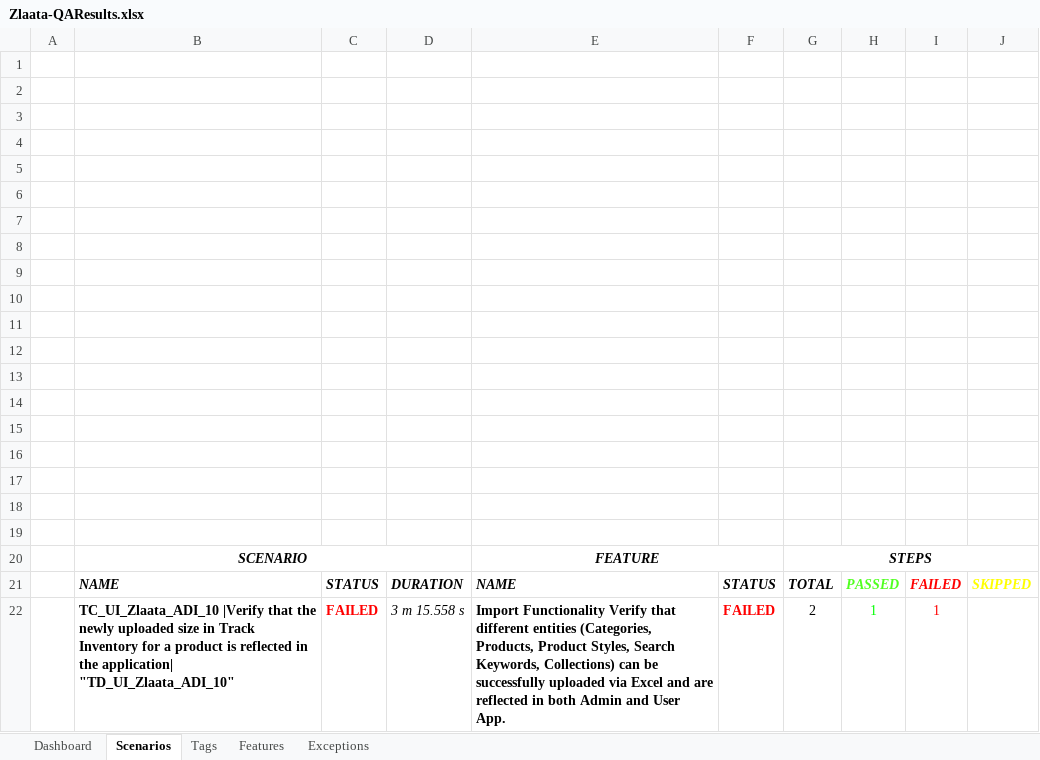
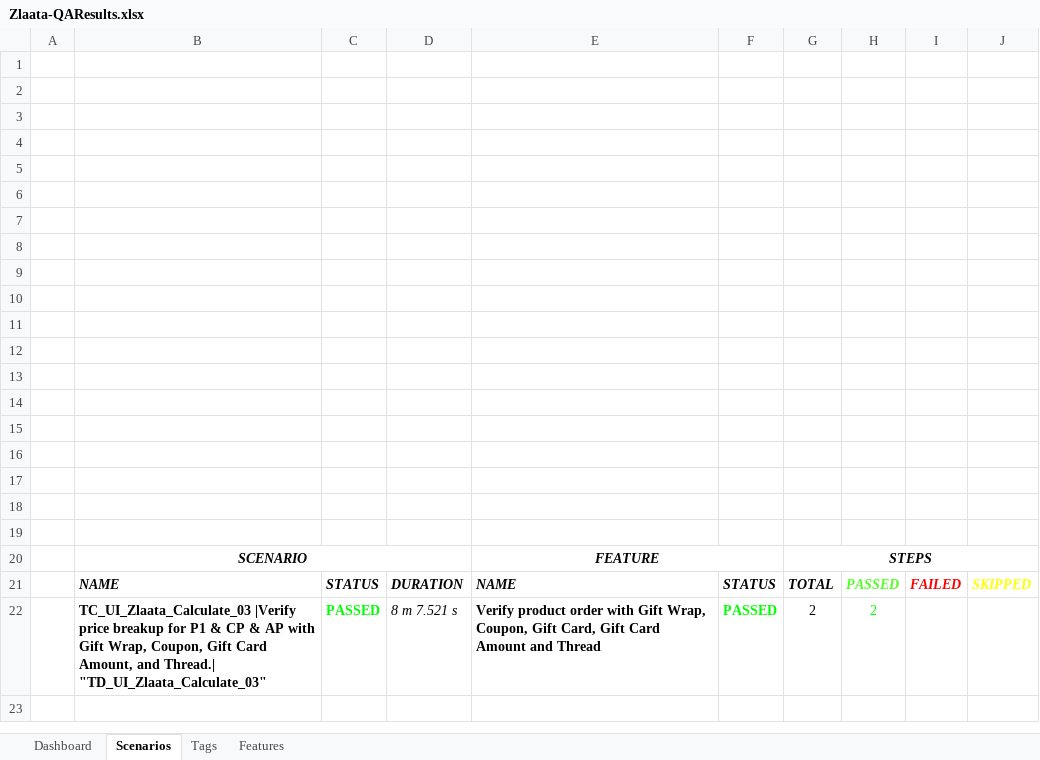
Before and after one commit to ZlaataAutomation/ZlaataQAserver, an Excel workbook: reports/Extent-Report/Zlaata-QAResults.xlsx, sheet Scenarios, drawn as a sheet; values as stored, in another font and other column widths than the file's, no borders; charts and pictures not drawn; removed rows and columns are numbered as before the commit, all else as after; the diff names each change by its address in the sheet, - before the commit and + after, or states it on an @@ line.

```diff
--- a/reports/Extent-Report/Zlaata-QAResults.xlsx (sheet Scenarios)
+++ b/reports/Extent-Report/Zlaata-QAResults.xlsx (sheet Scenarios)
-sheet tab: Exceptions
-row 22:  | TC_UI_Zlaata_ADI_10 |Verify that the newly uploaded size in Track Inventory for a product is reflected in the application| "TD_UI_Zlaata_ADI_10" | FAILED | 3 m 15.558 s | Import Functionality Verify that different entities (Categories, Products, Product Styles, Search Keywords, Collections) can be successfully uploaded via Excel and are reflected in both Admin and User App. | FAILED | 2 | 1 | 1
+row 22:  | TC_UI_Zlaata_Calculate_03 |Verify price breakup for P1 & CP & AP with Gift Wrap, Coupon, Gift Card Amount, and Thread.| "TD_UI_Zlaata_Calculate_03" | PASSED | 8 m 7.521 s | Verify product order with Gift Wrap, Coupon, Gift Card, Gift Card Amount and Thread | PASSED | 2 | 2
```
Also changed, not shown: sheet Tags, sheet Dashboard, sheet Features, charts or pictures, 10 other files.
